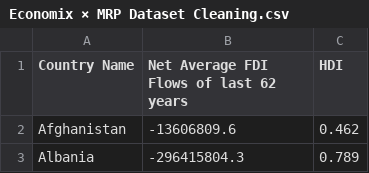
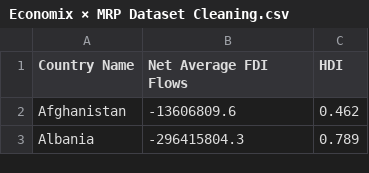
Before and after one commit to Nayan01/Google-Collab-Files, a CSV file: Economix × MRP Dataset Cleaning.csv, drawn as a sheet; only a part is shown.

Commit message:
Update Economix × MRP Dataset Cleaning.csv

```diff
--- a/Economix × MRP Dataset Cleaning.csv
+++ b/Economix × MRP Dataset Cleaning.csv
@@ -1,2 +1,2 @@
-Country Name,Net Average FDI Flows of last 62 years,HDI
+Country Name,Net Average FDI Flows,HDI
 Afghanistan,-13606809.6,0.462
```
